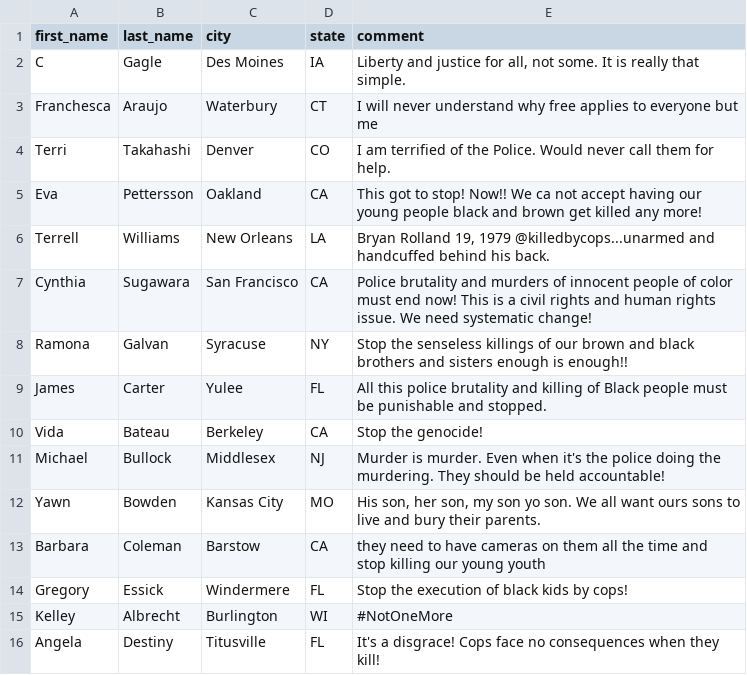
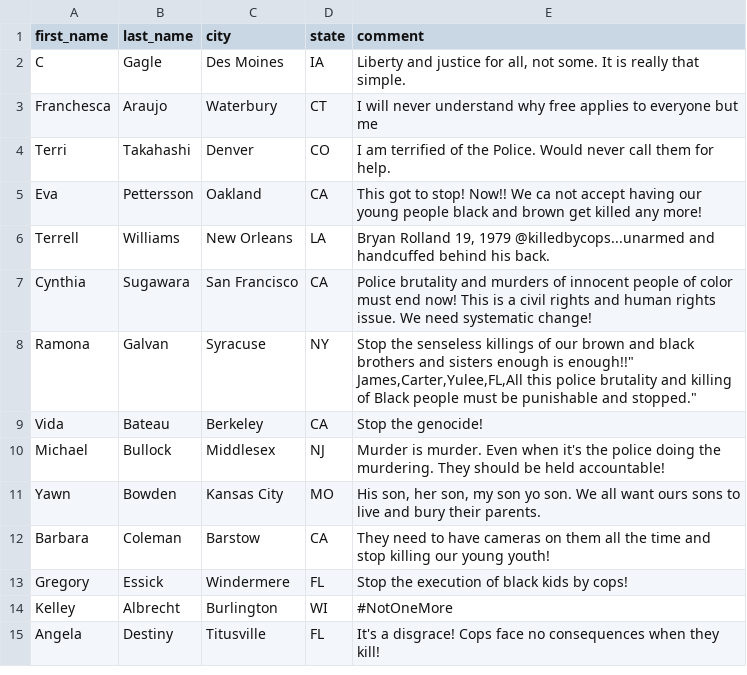
Before and after one commit to colorofchange/killedbycops, a CSV file: map/static/data/comments.csv, drawn as a sheet; removed rows and columns are numbered as before the commit, all else as after; ↵ is a line break in a cell; the diff names each change by its address in the sheet, - before the commit and + after, or states it on an @@ line.

Commit message:
member comments

```diff
--- a/map/static/data/comments.csv
+++ b/map/static/data/comments.csv
-E8 (comment): …enough is enough!!
+E8 (comment): …enough is enough!!" ↵ James,Carter,Yulee,FL,All this police brutality and killing of Black people must be punishable and stopped."
-row 9: James | Carter | Yulee | FL | All this police brutality and killing of Black people must be punishable and stopped.
-E12 (comment): they need to have cameras on them all the time and stop killing our young youth
+E12 (comment): They need to have cameras on them all the time and stop killing our young youth!
```
Also changed, not shown: 1 other file.
